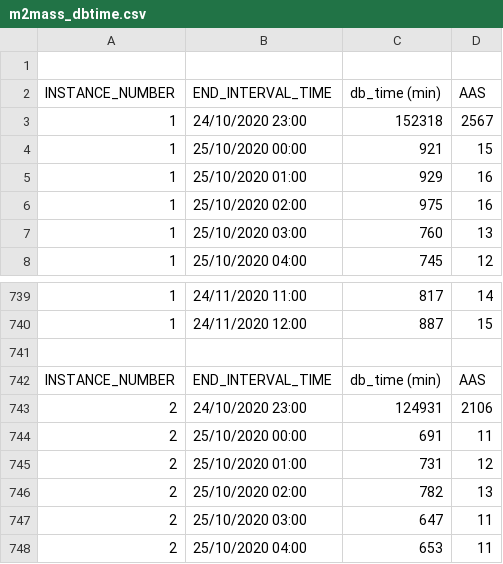
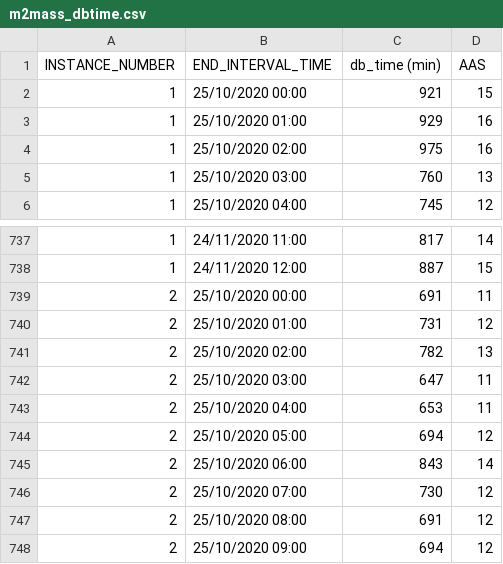
Before and after one commit to unpetee/getocidisks, a CSV file: m2mass_dbtime.csv, drawn as a sheet; only a part is shown, gaps mark what is left out; the shorter side is filled out with more unchanged rows; the diff names each change by its address in the sheet, - before the commit and + after, or states it on an @@ line.

```diff
--- a/m2mass_dbtime.csv
+++ b/m2mass_dbtime.csv
-row 1: (empty)
-row 3: 1 | 24/10/2020 23:00 | 152318 | 2567
-row 741: (empty)
-row 742: INSTANCE_NUMBER | END_INTERVAL_TIME | db_time (min) | AAS
-row 743: 2 | 24/10/2020 23:00 | 124931 | 2106
```
Also changed, not shown: m2miops.csv, m2mmemory_usage.csv, 3 other files.
